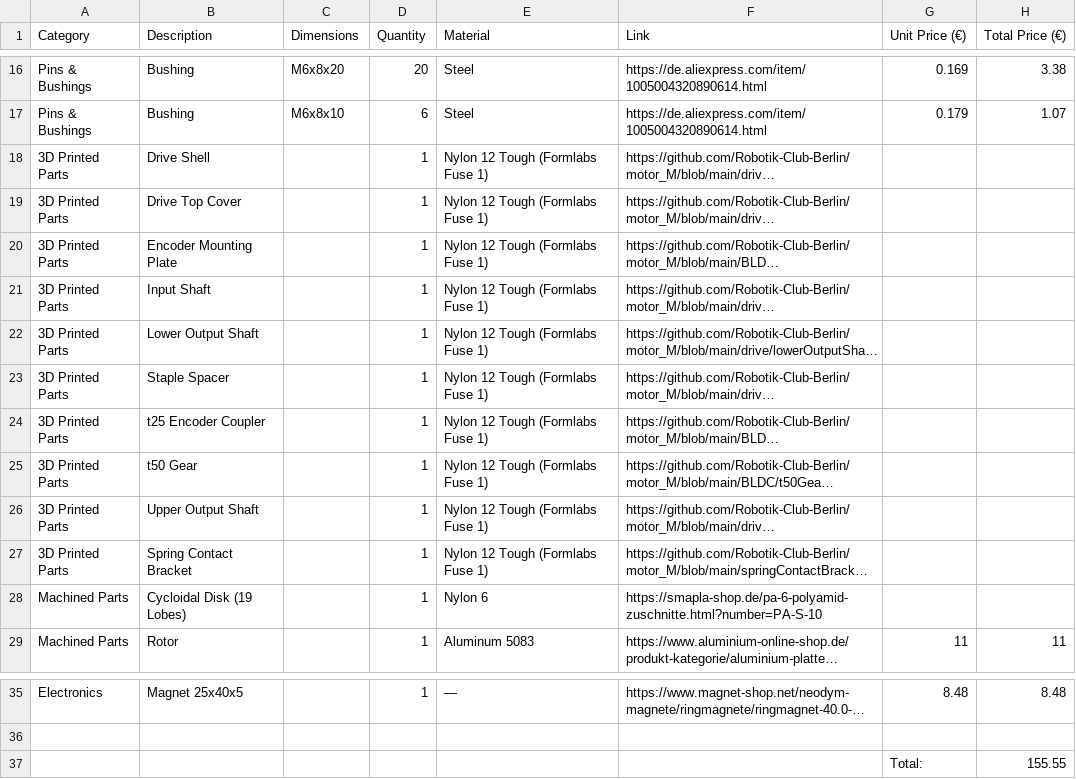
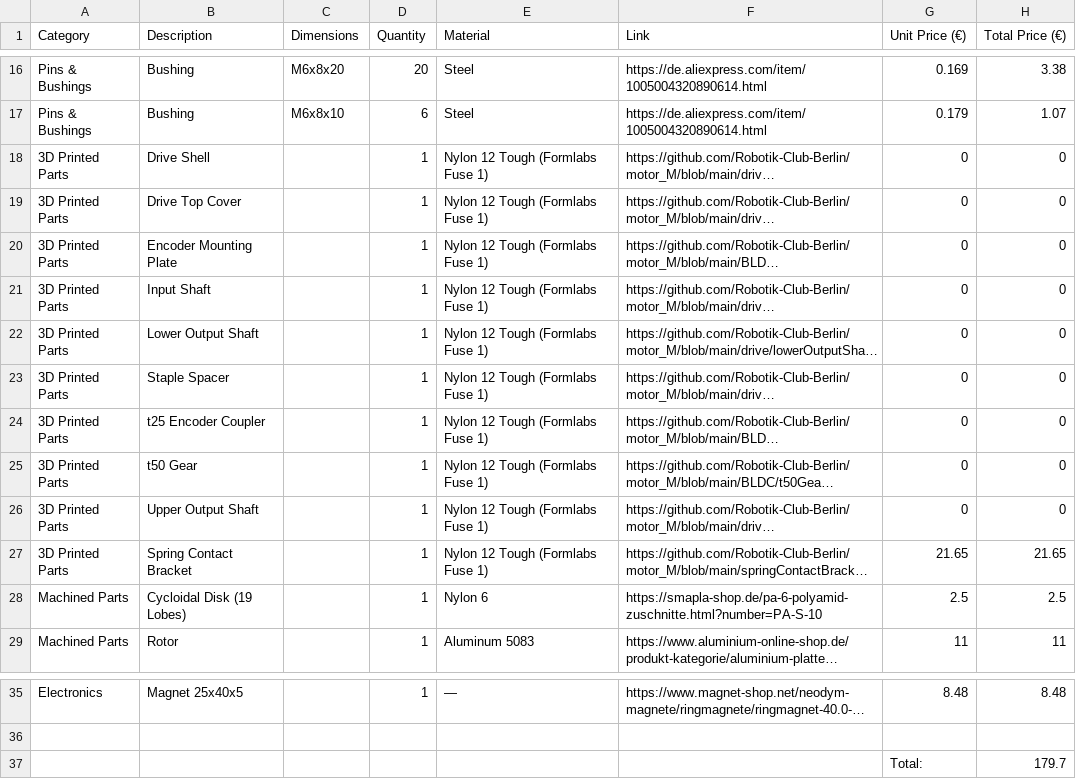
Before and after one commit to Robotik-Club-Berlin/stur_docu, a CSV file: 02 sources/bom/Motor_M_BOM.csv, drawn as a sheet; only a part is shown, gaps mark what is left out; long unchanged cells end in …; the diff names each change by its address in the sheet, - before the commit and + after, or states it on an @@ line.

Commit message:
Update Motor M BOM

```diff
--- a/02 sources/bom/Motor_M_BOM.csv
+++ b/02 sources/bom/Motor_M_BOM.csv
-G18:G26 (Unit Price (€)): (empty)
+G18:G26 (Unit Price (€)): 0
-H18:H26 (Total Price (€)): (empty)
+H18:H26 (Total Price (€)): 0
-G27 (Unit Price (€)): (empty)
+G27 (Unit Price (€)): 21.65
-H27 (Total Price (€)): (empty)
+H27 (Total Price (€)): 21.65
-G28 (Unit Price (€)): (empty)
+G28 (Unit Price (€)): 2.5
-H28 (Total Price (€)): (empty)
+H28 (Total Price (€)): 2.5
-H37 (Total Price (€)): 155.55
+H37 (Total Price (€)): 179.7
```
